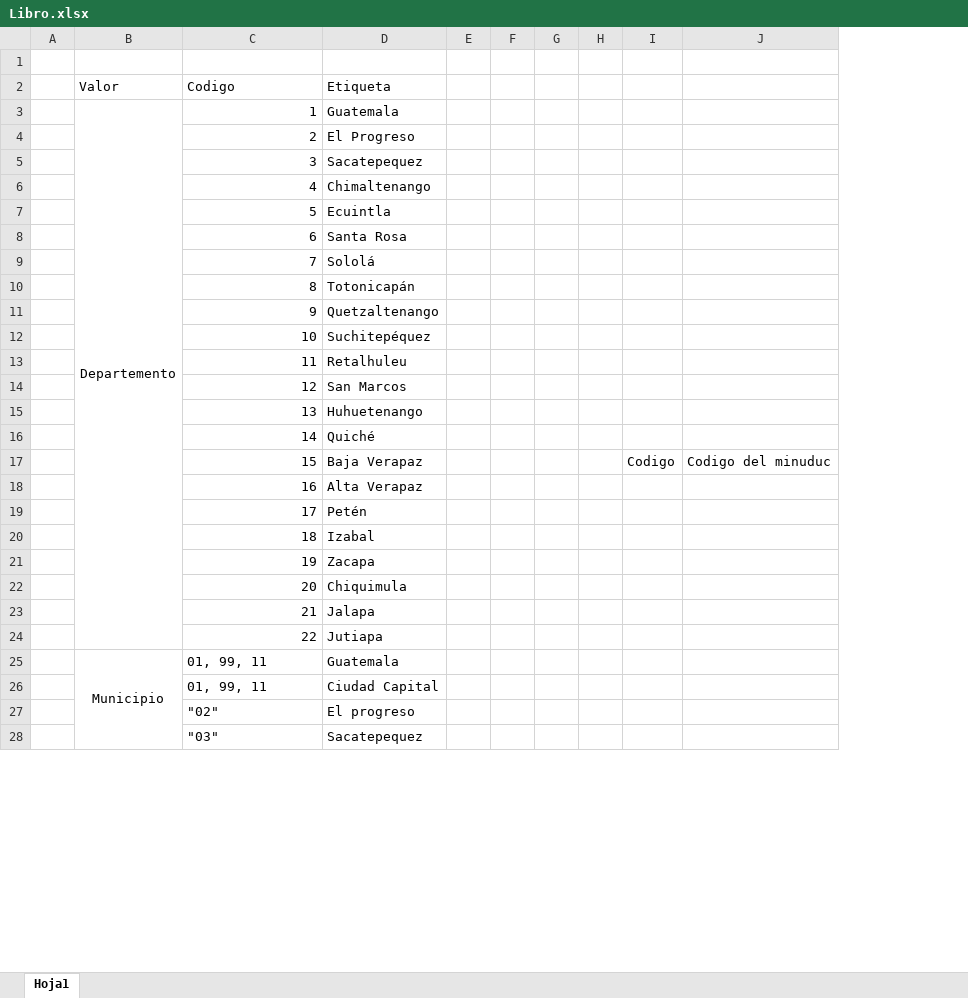
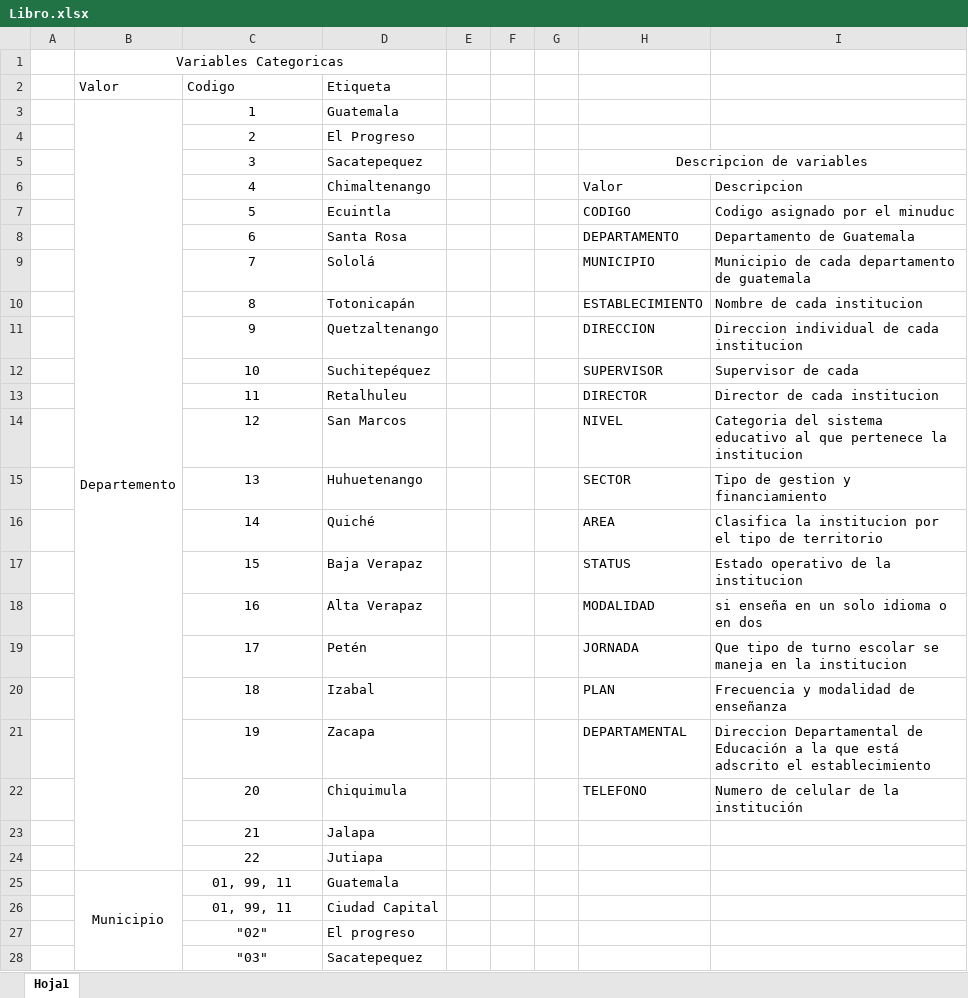
Before and after one commit to DanielRasho/DS-Project1, an Excel workbook: Libro.xlsx, sheet Hoja1, drawn as a sheet; only a part is shown; values as stored, in another font and other column widths than the file's, no borders; removed rows and columns are numbered as before the commit, all else as after; the diff covers the shown part only; the diff names each change by its address in the sheet, - before the commit and + after, or states it on an @@ line.

Commit message:
feat: expand descriptions in the code book

```diff
--- a/Libro.xlsx (sheet Hoja1)
+++ b/Libro.xlsx (sheet Hoja1)
-column H, empty
-column I, row 17: Codigo
-column J, row 17: Codigo del minuduc
+column H, rows 5-22: Descripcion de variables | Valor | CODIGO | DEPARTAMENTO | MUNICIPIO | ESTABLECIMIENTO | DIRECCION | SUPERVISOR | DIRECTOR | NIVEL | SECTOR | AREA | STATUS | MODALIDAD | JORNADA | PLAN | DEPARTAMENTAL | TELEFONO
+column I, rows 6-22: Descripcion | Codigo asignado por el minuduc | Departamento de Guatemala | Municipio de cada departamento de guatemala | Nombre de cada institucion | Direccion individual de cada institucion | Supervisor de cada | Director de cada institucion | Categoria del sistema educativo al que pertenece la institucion | Tipo de gestion y financiamiento | Clasifica la institucion por el tipo de territorio | Estado operativo de la institucion | si enseña en un solo idioma o en dos | Que tipo de turno escolar se maneja en la institucion | Frecuencia y modalidad de enseñanza | Direccion Departamental de Educación a la que está adscrito el establecimiento | Numero de celular de la institución
-B1: (empty)
+B1: Variables Categoricas
+B1:D1 merged
-C3:C24 alignment: right
+C3:C24 alignment: center
-C25:C28 alignment: left
+C25:C28 alignment: center
```
Also changed, not shown: 53 added rows, 14 removed rows and cell formats elsewhere in this sheet.
